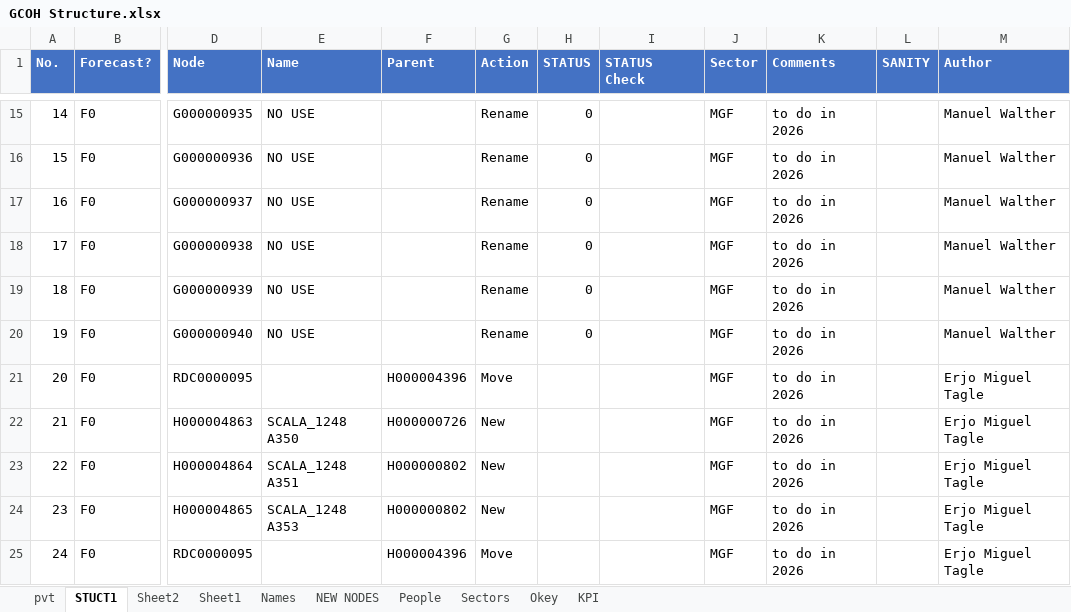
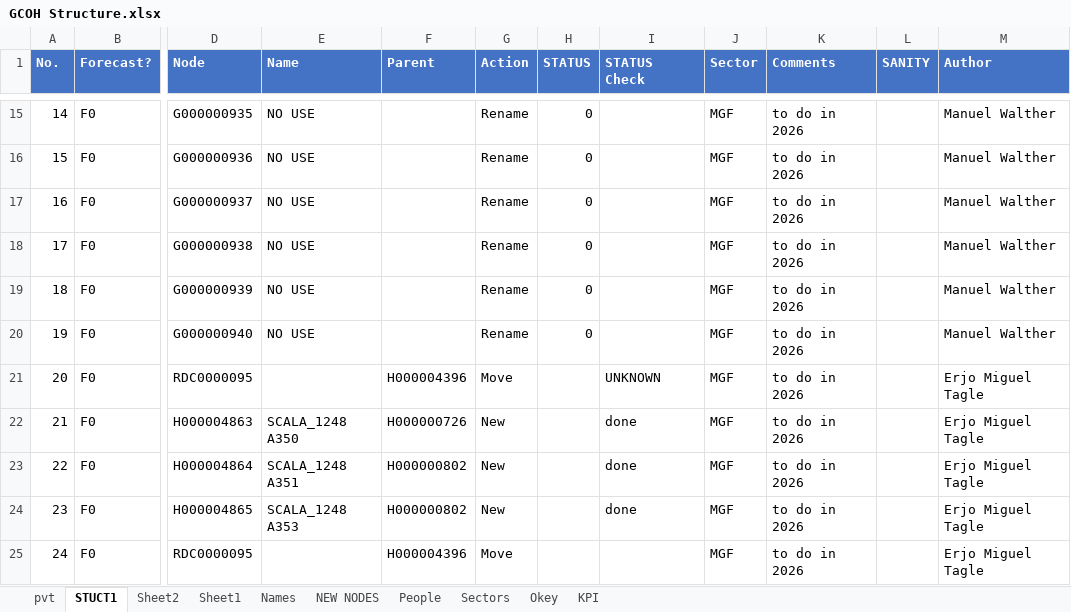
Before and after one commit to violencepierre/GCOH-Tickets-for-Processing, an Excel workbook: GCOH Structure.xlsx, sheet STUCT1, drawn as a sheet; only a part is shown, gaps mark what is left out; values as stored, in another font and other column widths than the file's, no borders; table styles not drawn; the diff names each change by its address in the sheet, - before the commit and + after, or states it on an @@ line.

```diff
--- a/GCOH Structure.xlsx (sheet STUCT1)
+++ b/GCOH Structure.xlsx (sheet STUCT1)
-I21 (STATUS Check): (empty)
+I21 (STATUS Check): UNKNOWN
-I22:I24 (STATUS Check): (empty)
+I22:I24 (STATUS Check): done
```
Also changed, not shown: F3 2024 mappings.xlsx, Inputs/PyDump.xlsx.
